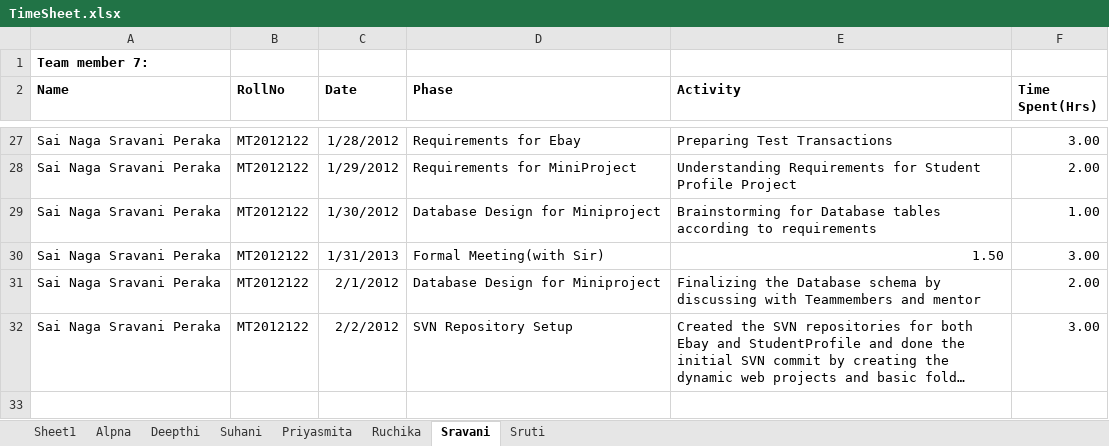
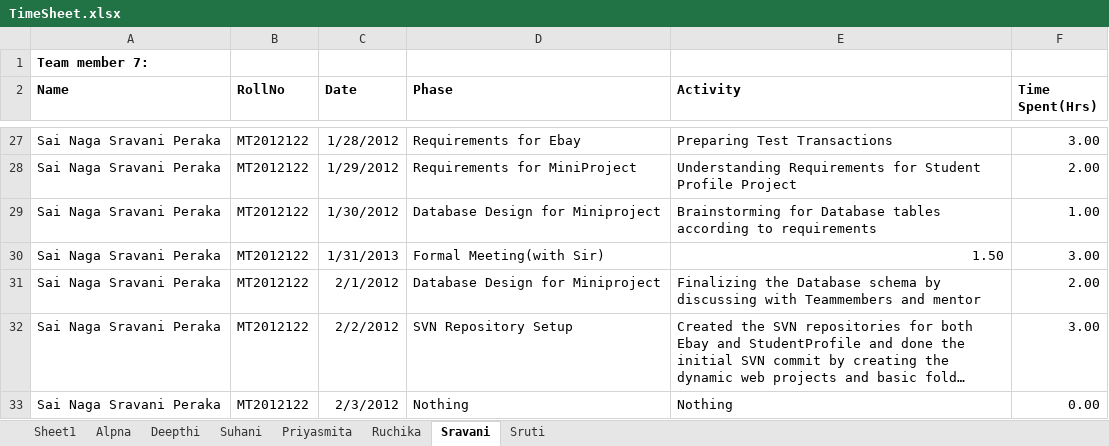
Before and after one commit to shashikant-kumar/ooad-project-ebay, an Excel workbook: Ebay2013/WebContent/TimeSheet/TimeSheet.xlsx, sheet Sravani, drawn as a sheet; only a part is shown, gaps mark what is left out; long unchanged cells end in …; values as stored, in another font and other column widths than the file's, no borders; the diff names each change by its address in the sheet, - before the commit and + after, or states it on an @@ line.

Commit message:
updated by sravani

```diff
--- a/Ebay2013/WebContent/TimeSheet/TimeSheet.xlsx (sheet Sravani)
+++ b/Ebay2013/WebContent/TimeSheet/TimeSheet.xlsx (sheet Sravani)
+row 33: Sai Naga Sravani Peraka | MT2012122 | 2/3/2012 | Nothing | Nothing | 0.00
```
